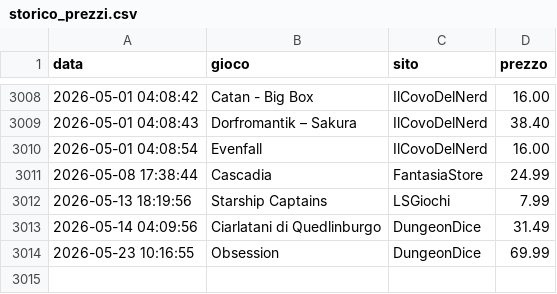
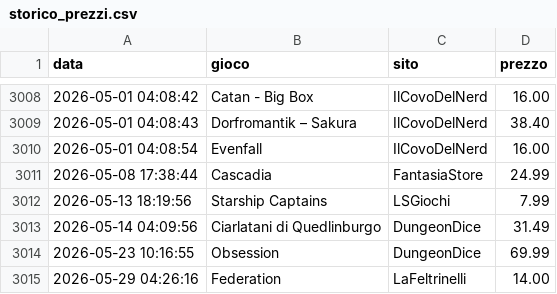
Before and after one commit to gigifacile/BGPrices, a CSV file: storico_prezzi.csv, drawn as a sheet; only a part is shown, gaps mark what is left out.

Commit message:
Aggiorna soglia minima, storico prezzi e prezzi attuali

```diff
--- a/storico_prezzi.csv
+++ b/storico_prezzi.csv
@@ -3014 +3014,2 @@ data,gioco,sito,prezzo
 2026-05-23 10:16:55,Obsession,DungeonDice,69.99
+2026-05-29 04:26:16,Federation,LaFeltrinelli,14.00
```
Also changed, not shown: 2 other files.
